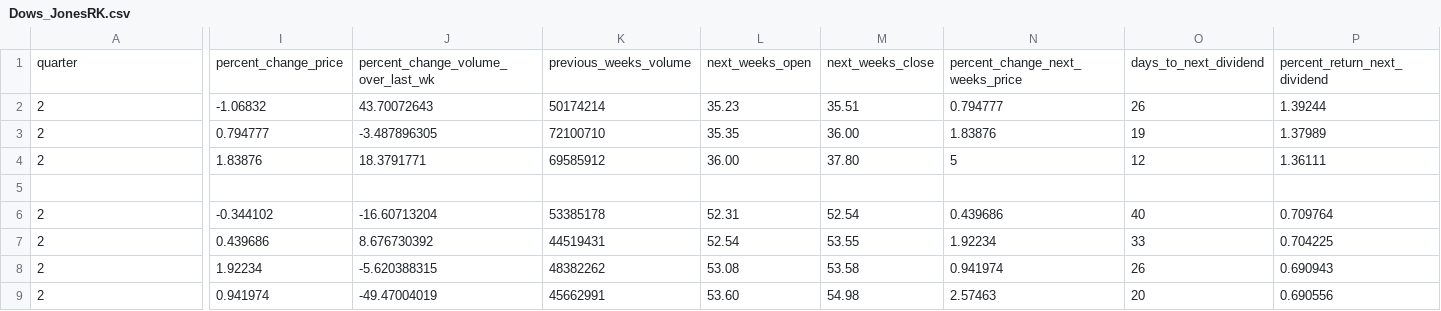
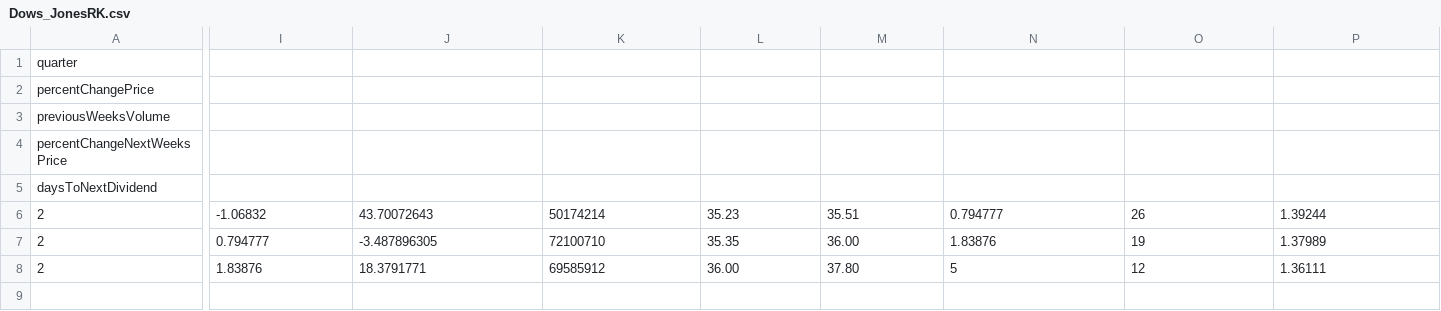
Before and after one commit to RahulK-art645/DowJonesIndex, a CSV file: src/main/resources/Dows_JonesRK.csv, drawn as a sheet; only a part is shown, gaps mark what is left out; the shorter side is filled out with more unchanged rows; rows hold the shown columns only; the diff names each change by its address in the sheet, - before the commit and + after, or states it on an @@ line.

```diff
--- a/src/main/resources/Dows_JonesRK.csv
+++ b/src/main/resources/Dows_JonesRK.csv
-I1: percent_change_price
+I1: (empty)
-J1: percent_change_volume_over_last_wk
+J1: (empty)
-K1: previous_weeks_volume
+K1: (empty)
-L1: next_weeks_open
+L1: (empty)
-M1: next_weeks_close
+M1: (empty)
-N1: percent_change_next_weeks_price
+N1: (empty)
-O1: days_to_next_dividend
+O1: (empty)
-P1: percent_return_next_dividend
+P1: (empty)
+row 2: percentChangePrice
+row 3: previousWeeksVolume
+row 4: percentChangeNextWeeksPrice
+row 5: daysToNextDividend
```
Also changed, not shown: 1 other file.
